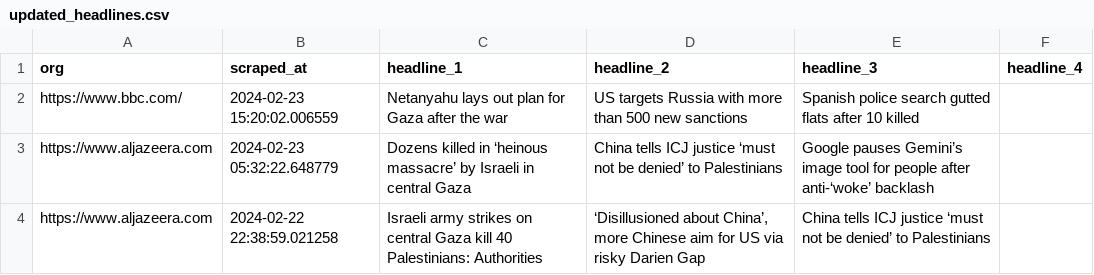
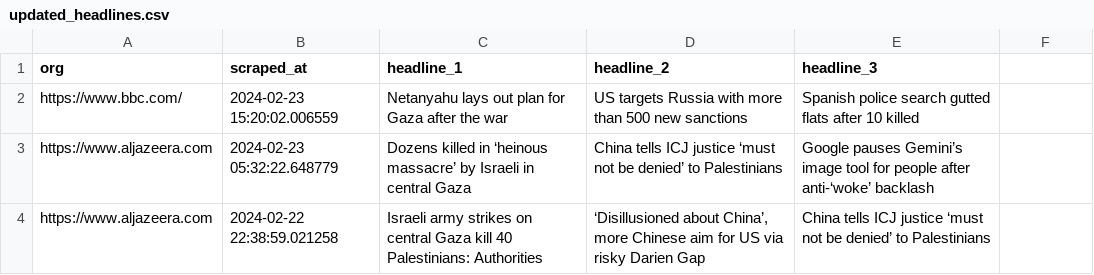
Before and after one commit to raphaelletseng/news_autoscraper, a CSV file: updated_headlines.csv, drawn as a sheet.

Commit message:
fix csv

```diff
--- a/updated_headlines.csv
+++ b/updated_headlines.csv
@@ -1,2 +1,2 @@
-org,scraped_at,headline_1,headline_2,headline_3,headline_4
+org,scraped_at,headline_1,headline_2,headline_3
 https://www.bbc.com/,2024-02-23 15:20:02.006559,Netanyahu lays out plan for Gaza after the war,US targets Russia with more than 500 new sanctions,Spanish police search gutted flats after 10 killed,
```
